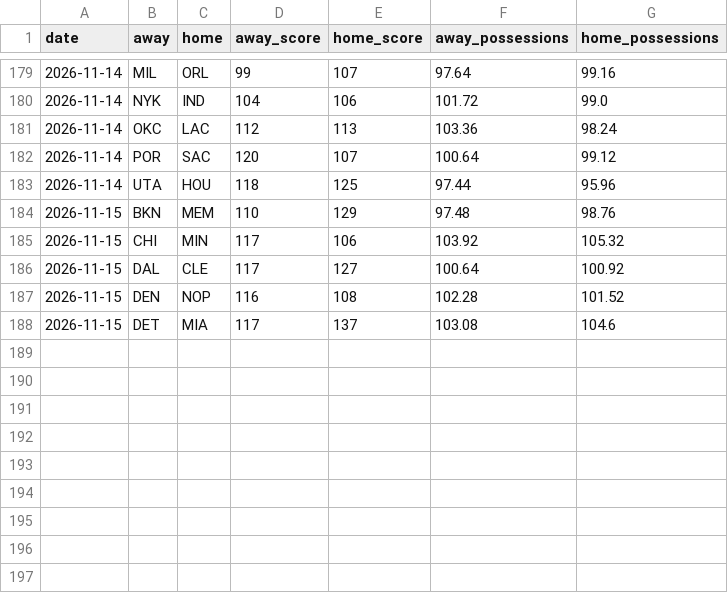
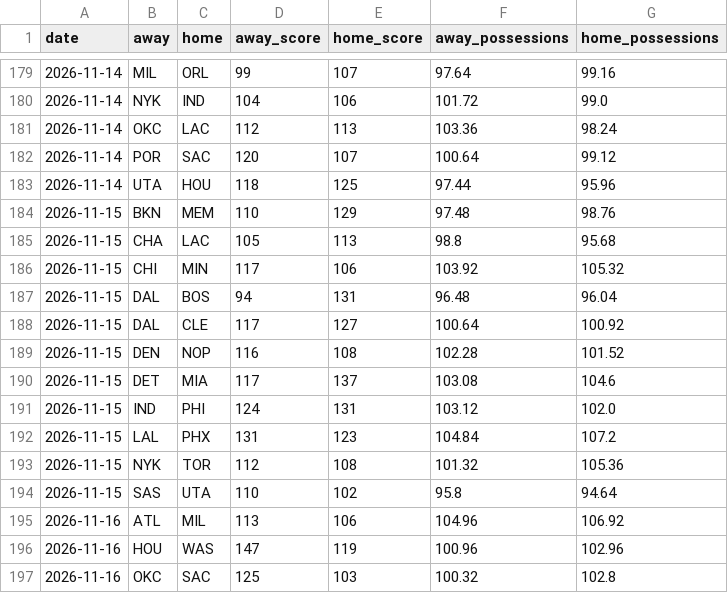
Before and after one commit to melvinjamesjackson-blip/sharp-handicapper-nba, a CSV file: data/nba_games_2026_27.csv, drawn as a sheet; only a part is shown, gaps mark what is left out.

```diff
--- a/data/nba_games_2026_27.csv
+++ b/data/nba_games_2026_27.csv
@@ -184,3 +184,5 @@ date,away,home,away_score,home_score,away_possessions,home_possessions
 2026-11-15,BKN,MEM,110,129,97.48,98.76
+2026-11-15,CHA,LAC,105,113,98.8,95.68
 2026-11-15,CHI,MIN,117,106,103.92,105.32
+2026-11-15,DAL,BOS,94,131,96.48,96.04
 2026-11-15,DAL,CLE,117,127,100.64,100.92
@@ -188 +190,8 @@ date,away,home,away_score,home_score,away_possessions,home_possessions
 2026-11-15,DET,MIA,117,137,103.08,104.6
+2026-11-15,IND,PHI,124,131,103.12,102.0
+2026-11-15,LAL,PHX,131,123,104.84,107.2
+2026-11-15,NYK,TOR,112,108,101.32,105.36
+2026-11-15,SAS,UTA,110,102,95.8,94.64
+2026-11-16,ATL,MIL,113,106,104.96,106.92
+2026-11-16,HOU,WAS,147,119,100.96,102.96
+2026-11-16,OKC,SAC,125,103,100.32,102.8
```
Also changed, not shown: 1 other file.
